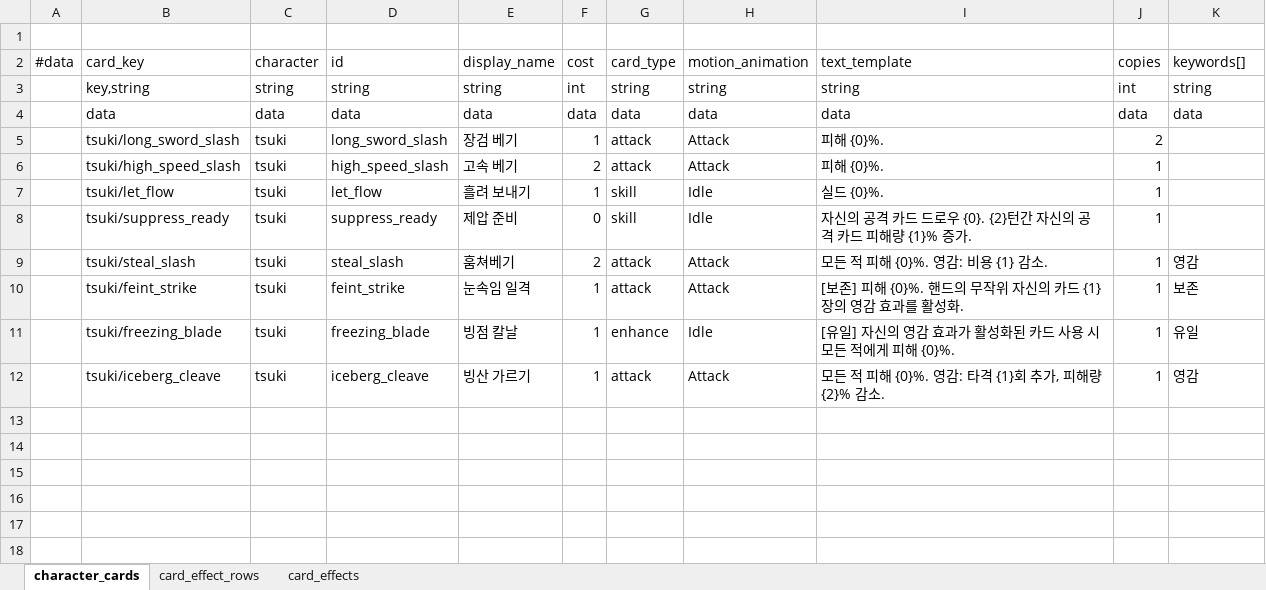
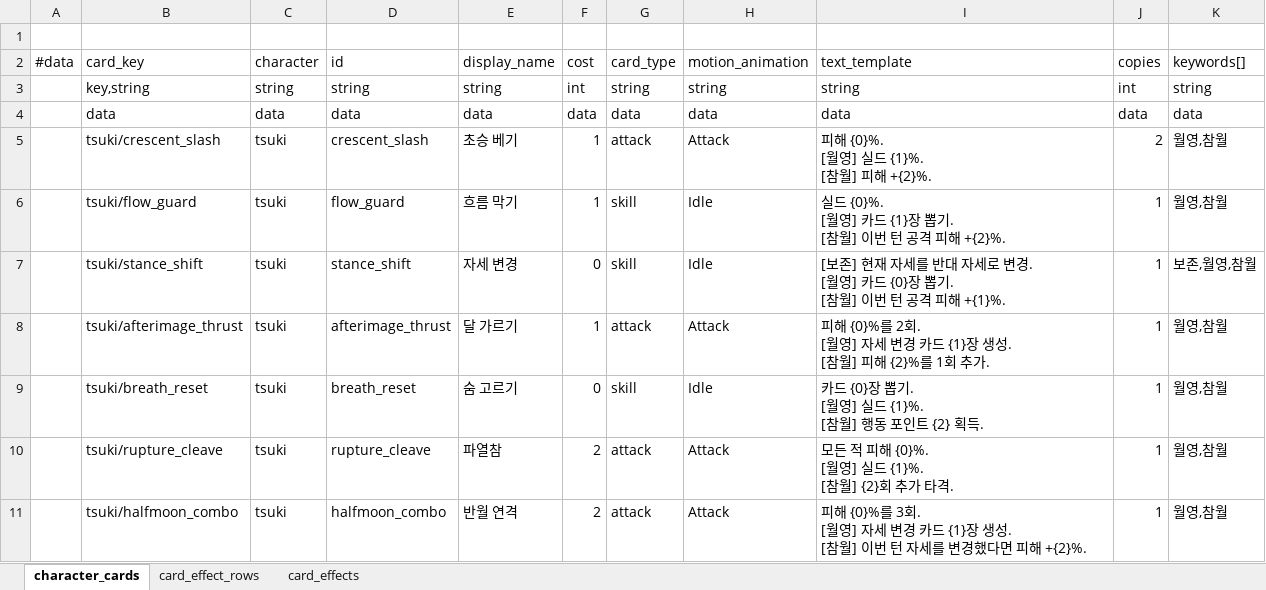
Before and after one commit to lbk0827/Project_A, an Excel workbook: project-a/tables/excel/CharacterCards.xlsx, sheet character_cards, drawn as a sheet; values as stored, in another font and other column widths than the file's, no borders; removed rows and columns are numbered as before the commit, all else as after; ↵ is a line break in a cell; the diff names each change by its address in the sheet, - before the commit and + after, or states it on an @@ line.

```diff
--- a/project-a/tables/excel/CharacterCards.xlsx (sheet character_cards)
+++ b/project-a/tables/excel/CharacterCards.xlsx (sheet character_cards)
-B5 (card_key): tsuki/long_sword_slash
+B5 (card_key): tsuki/crescent_slash
-D5 (id): long_sword_slash
+D5 (id): crescent_slash
-E5 (display_name): 장검 베기
+E5 (display_name): 초승 베기
-I5 (text_template): 피해 {0}%.
+I5 (text_template): 피해 {0}%. ↵ [월영] 실드 {1}%. ↵ [참월] 피해 +{2}%.
-K5 (keywords[]): (empty)
+K5 (keywords[]): 월영,참월
-row 6:  | tsuki/high_speed_slash | tsuki | high_speed_slash | 고속 베기 | 2 | attack | Attack | 피해 {0}%. | 1
-B6 (card_key): tsuki/let_flow
+B6 (card_key): tsuki/flow_guard
-D6 (id): let_flow
+D6 (id): flow_guard
-E6 (display_name): 흘려 보내기
+E6 (display_name): 흐름 막기
-I6 (text_template): 실드 {0}%.
+I6 (text_template): 실드 {0}%. ↵ [월영] 카드 {1}장 뽑기. ↵ [참월] 이번 턴 공격 피해 +{2}%.
-K6 (keywords[]): (empty)
+K6 (keywords[]): 월영,참월
-B7 (card_key): tsuki/suppress_ready
+B7 (card_key): tsuki/stance_shift
-D7 (id): suppress_ready
+D7 (id): stance_shift
-E7 (display_name): 제압 준비
+E7 (display_name): 자세 변경
-I7 (text_template): 자신의 공격 카드 드로우 {0}. {2}턴간 자신의 공격 카드 피해량 {1}% 증가.
+I7 (text_template): [보존] 현재 자세를 반대 자세로 변경. ↵ [월영] 카드 {0}장 뽑기. ↵ [참월] 이번 턴 공격 피해 +{1}%.
-K7 (keywords[]): (empty)
+K7 (keywords[]): 보존,월영,참월
-row 9:  | tsuki/steal_slash | tsuki | steal_slash | 훔쳐베기 | 2 | attack | Attack | 모든 적 피해 {0}%. 영감: 비용 {1} 감소. | 1 | 영감
-row 10:  | tsuki/feint_strike | tsuki | feint_strike | 눈속임 일격 | 1 | attack | Attack | [보존] 피해 {0}%. 핸드의 무작위 자신의 카드 {1}장의 영감 효과를 활성화. | 1 | 보존
-row 11:  | tsuki/freezing_blade | tsuki | freezing_blade | 빙점 칼날 | 1 | enhance | Idle | [유일] 자신의 영감 효과가 활성화된 카드 사용 시 모든 적에게 피해 {0}%. | 1 | 유일
-B8 (card_key): tsuki/iceberg_cleave
+B8 (card_key): tsuki/afterimage_thrust
-D8 (id): iceberg_cleave
+D8 (id): afterimage_thrust
-E8 (display_name): 빙산 가르기
+E8 (display_name): 달 가르기
-I8 (text_template): 모든 적 피해 {0}%. 영감: 타격 {1}회 추가, 피해량 {2}% 감소.
+I8 (text_template): 피해 {0}%를 2회. ↵ [월영] 자세 변경 카드 {1}장 생성. ↵ [참월] 피해 {2}%를 1회 추가.
-K8 (keywords[]): 영감
+K8 (keywords[]): 월영,참월
+row 9:  | tsuki/breath_reset | tsuki | breath_reset | 숨 고르기 | 0 | skill | Idle | 카드 {0}장 뽑기. ↵ [월영] 실드 {1}%. ↵ [참월] 행동 포인트 {2} 획득. | 1 | 월영,참월
+row 10:  | tsuki/rupture_cleave | tsuki | rupture_cleave | 파열참 | 2 | attack | Attack | 모든 적 피해 {0}%. ↵ [월영] 실드 {1}%. ↵ [참월] {2}회 추가 타격. | 1 | 월영,참월
+row 11:  | tsuki/halfmoon_combo | tsuki | halfmoon_combo | 반월 연격 | 2 | attack | Attack | 피해 {0}%를 3회. ↵ [월영] 자세 변경 카드 {1}장 생성. ↵ [참월] 이번 턴 자세를 변경했다면 피해 +{2}%. | 1 | 월영,참월
```
Also changed, not shown: sheet card_effect_rows, project-a/tables/ProjectDataTables.xlsx, 18 other files.
